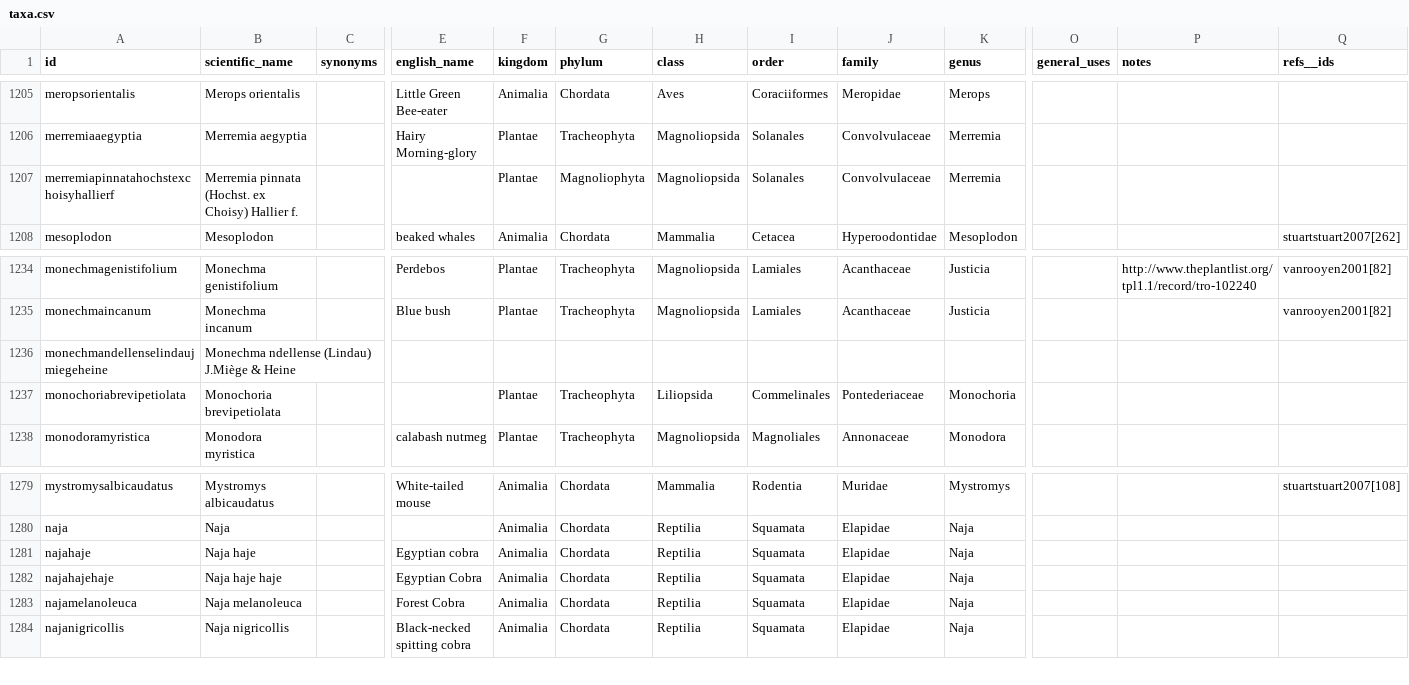
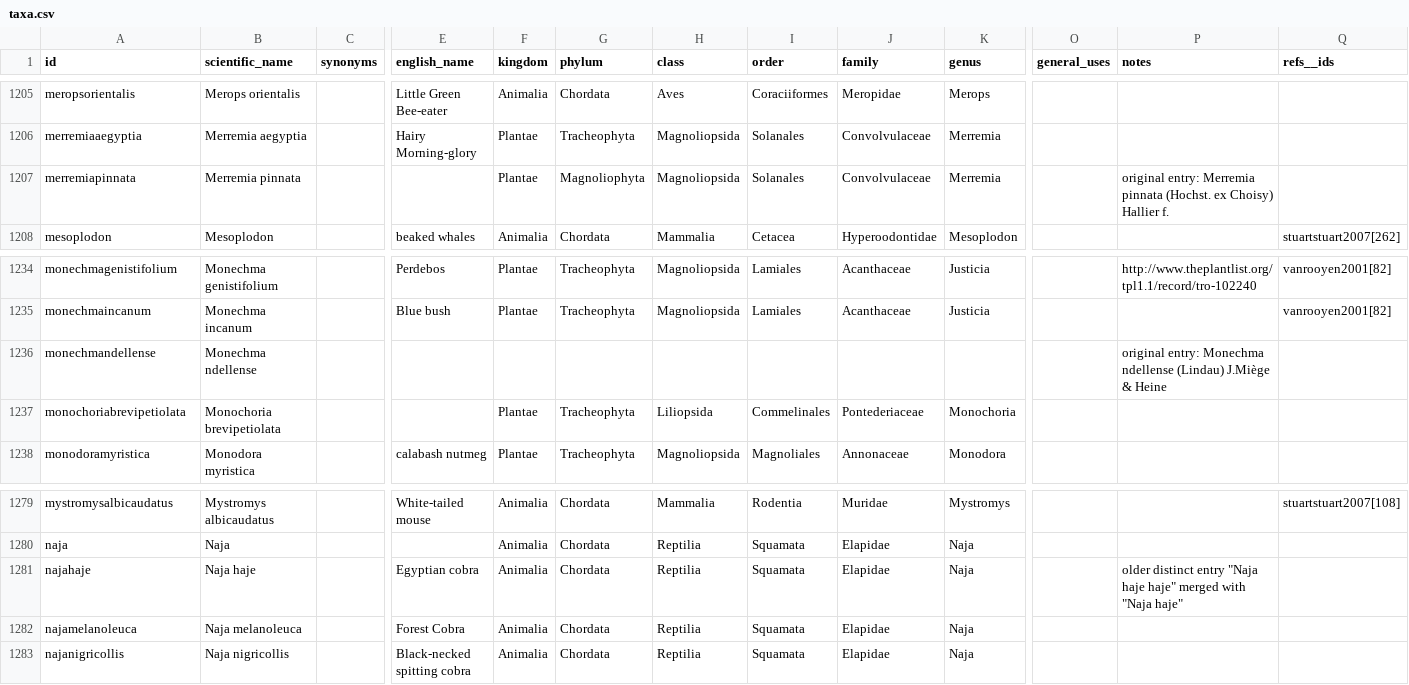
Before and after one commit to tsammalex/tsammalex, a CSV file: tsammalexdata/data/taxa.csv, drawn as a sheet; only a part is shown, gaps mark what is left out; removed rows and columns are numbered as before the commit, all else as after; rows hold the shown columns only; the diff names each change by its address in the sheet, - before the commit and + after, or states it on an @@ line.

```diff
--- a/tsammalexdata/data/taxa.csv
+++ b/tsammalexdata/data/taxa.csv
-A1207 (id): merremiapinnatahochstexchoisyhallierf
+A1207 (id): merremiapinnata
-B1207 (scientific_name): Merremia pinnata (Hochst. ex Choisy) Hallier f.
+B1207 (scientific_name): Merremia pinnata
-P1207 (notes): (empty)
+P1207 (notes): original entry: Merremia pinnata (Hochst. ex Choisy) Hallier f.
-row 1236: monechmandellenselindaujmiegeheine | Monechma ndellense (Lindau) J.Miège & Heine
+row 1236: monechmandellense | Monechma ndellense |  |  |  |  |  |  |  |  |  | original entry: Monechma ndellense (Lindau) J.Miège & Heine
-P1281 (notes): (empty)
+P1281 (notes): older distinct entry "Naja haje haje" merged with "Naja haje"
-row 1282: najahajehaje | Naja haje haje |  | Egyptian Cobra | Animalia | Chordata | Reptilia | Squamata | Elapidae | Naja
```
Also changed, not shown: 2 other files.
